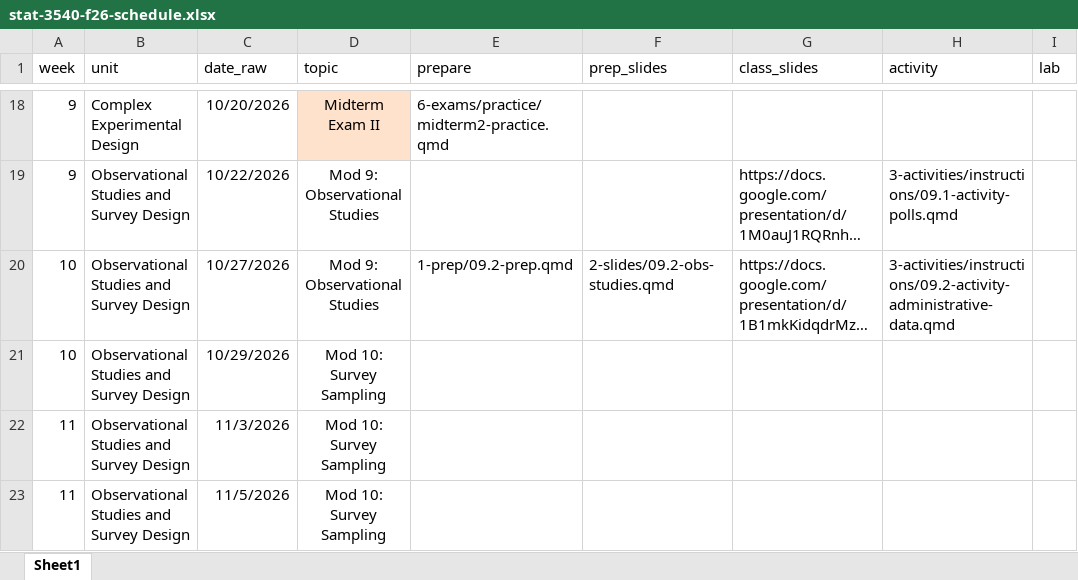
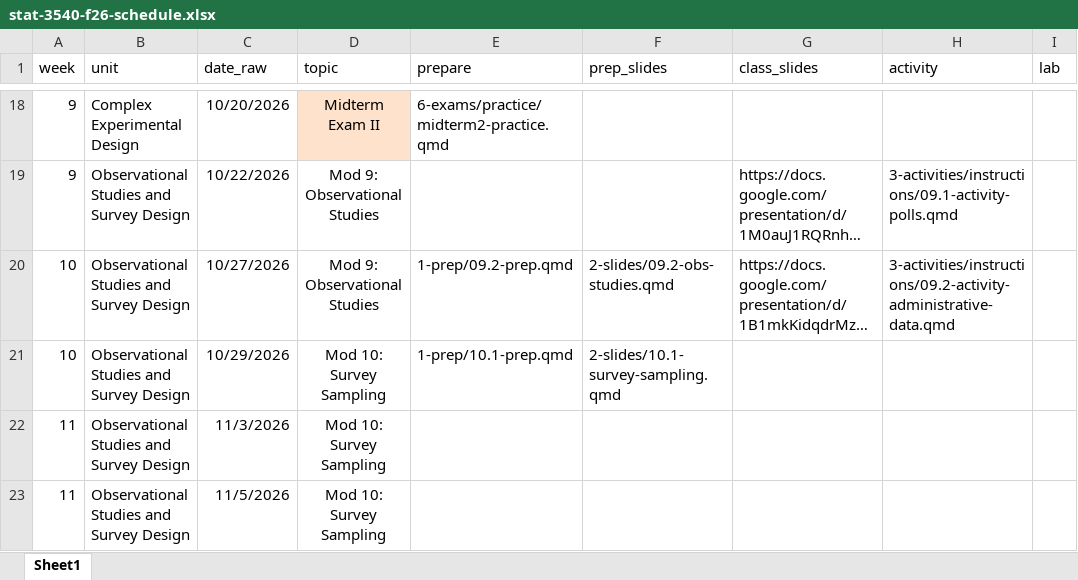
Before and after one commit to manncz/stat-3540-calpoly, an Excel workbook: stat-3540-f26-schedule.xlsx, sheet Sheet1, drawn as a sheet; only a part is shown, gaps mark what is left out; long unchanged cells end in …; values as stored, in another font and other column widths than the file's, no borders; the diff names each change by its address in the sheet, - before the commit and + after, or states it on an @@ line.

Commit message:
10.1 prep

```diff
--- a/stat-3540-f26-schedule.xlsx (sheet Sheet1)
+++ b/stat-3540-f26-schedule.xlsx (sheet Sheet1)
-E21 (prepare): (empty)
+E21 (prepare): 1-prep/10.1-prep.qmd
-F21 (prep_slides): (empty)
+F21 (prep_slides): 2-slides/10.1-survey-sampling.qmd
```
Also changed, not shown: 16 other files.
